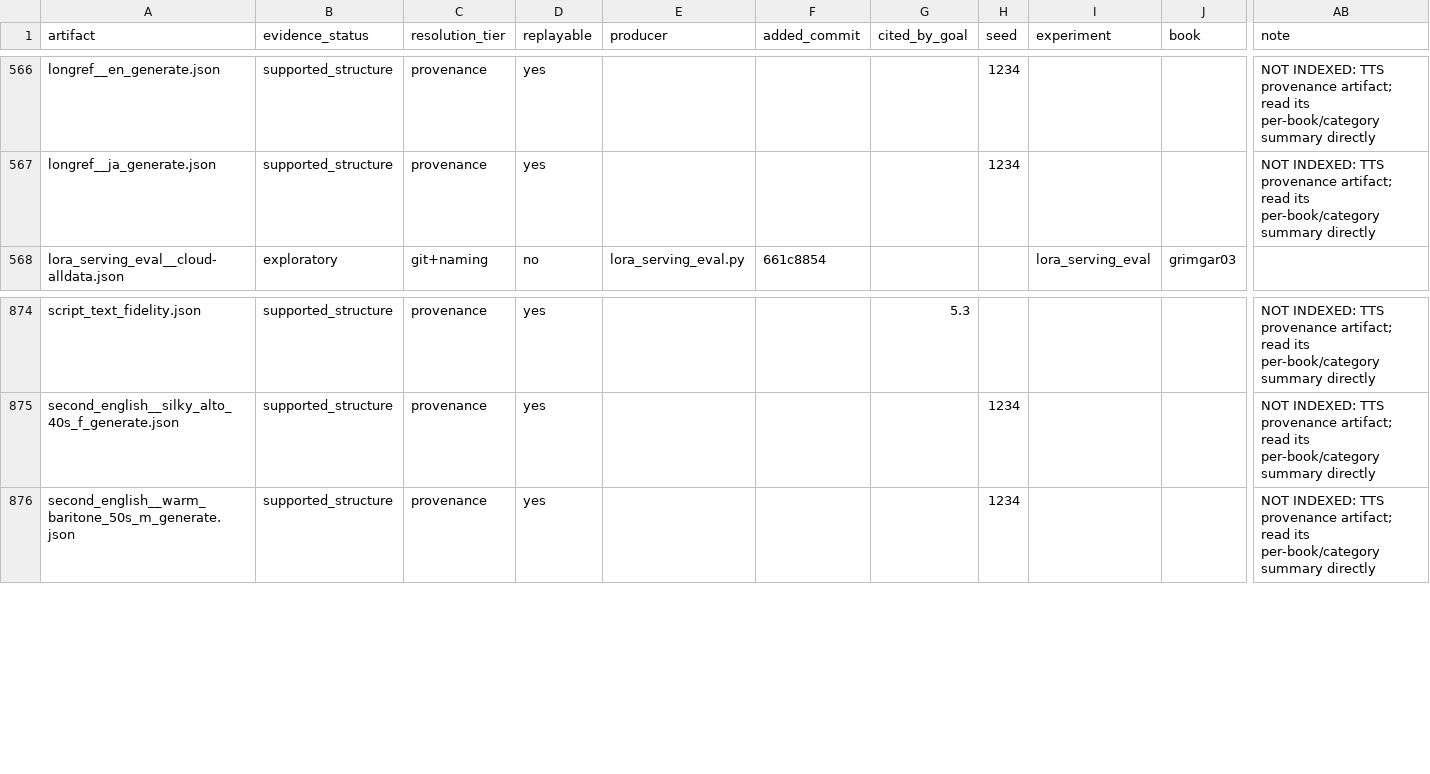
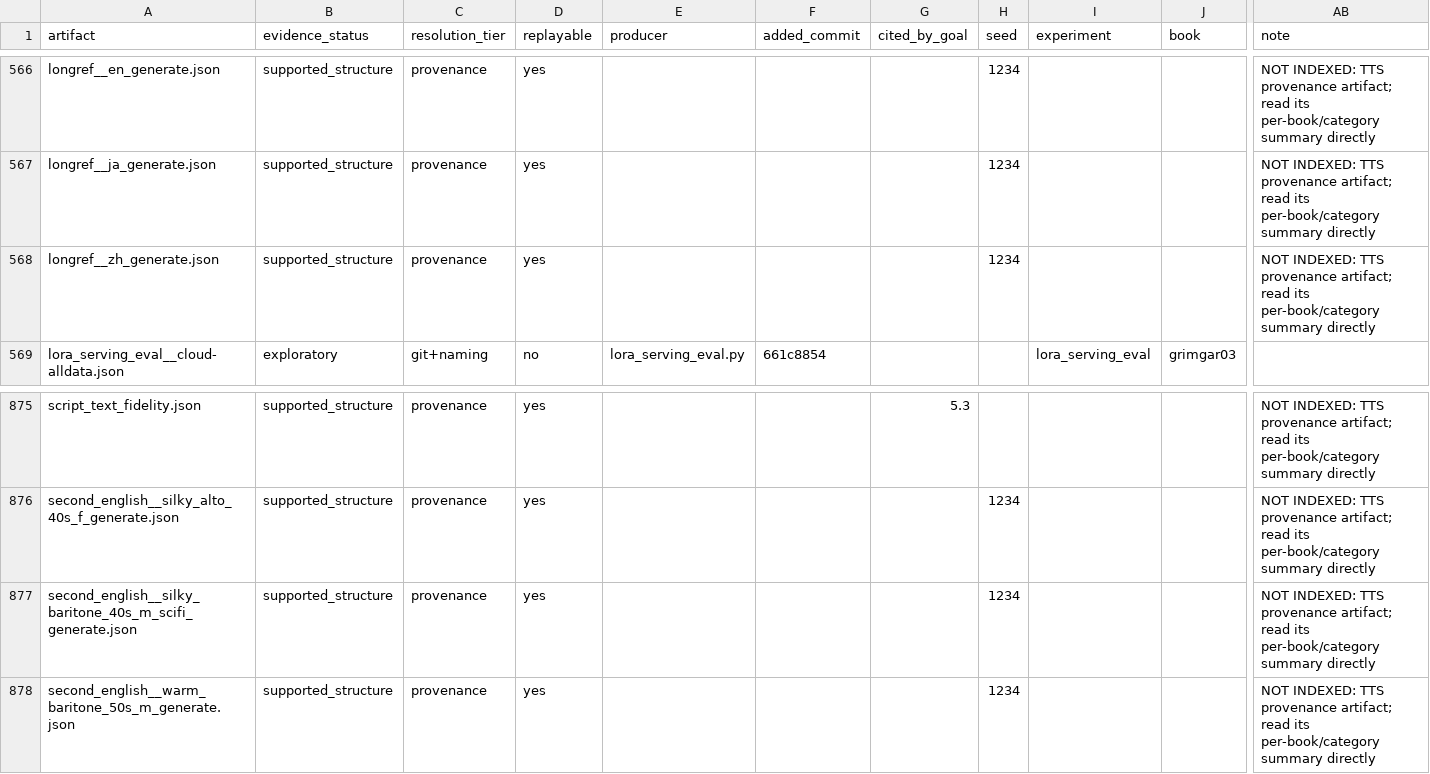
Before and after one commit to on22s/alexandria-audiobook2, a CSV file: results_index.csv, drawn as a sheet; only a part is shown, gaps mark what is left out; rows hold the shown columns only; the diff names each change by its address in the sheet, - before the commit and + after, or states it on an @@ line.

```diff
--- a/results_index.csv
+++ b/results_index.csv
+row 568: longref__zh_generate.json | supported_structure | provenance | yes |  |  |  | 1234 |  |  | NOT INDEXED: TTS provenance artifact; read its per-book/category summary directly
+row 877: second_english__silky_baritone_40s_m_scifi_generate.json | supported_structure | provenance | yes |  |  |  | 1234 |  |  | NOT INDEXED: TTS provenance artifact; read its per-book/category summary directly
```
Also changed, not shown: 5 other files.
